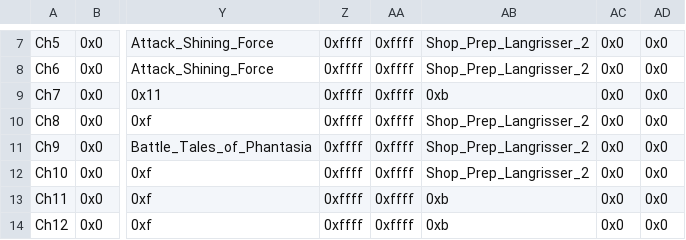
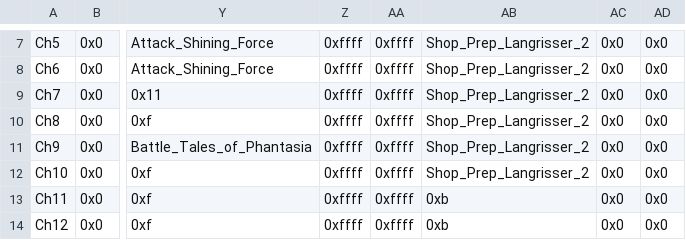
Before and after one commit to Pikmin1211/JP_Hack, a CSV file: Tables/FE8 Nightmare modules/Chapter Data/Chapter Data Editor.csv, drawn as a sheet; only a part is shown, gaps mark what is left out; the diff names each change by its address in the sheet, - before the commit and + after, or states it on an @@ line.

```diff
--- a/Tables/FE8 Nightmare modules/Chapter Data/Chapter Data Editor.csv
+++ b/Tables/FE8 Nightmare modules/Chapter Data/Chapter Data Editor.csv
-AB9: 0xb
+AB9: Shop_Prep_Langrisser_2
```
Also changed, not shown: 5 other files.
